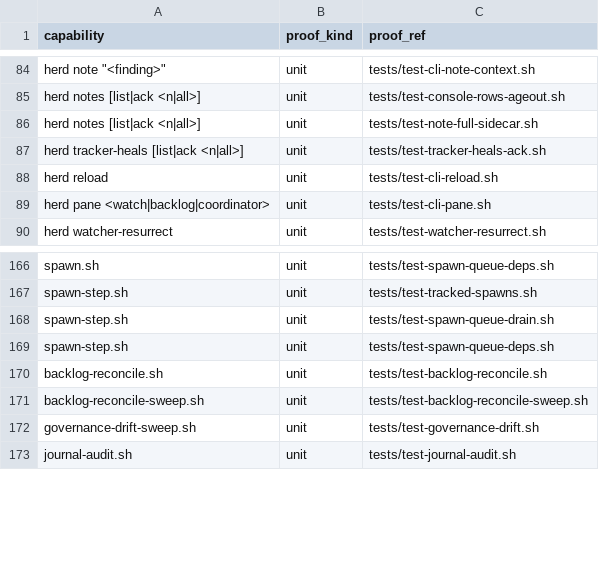
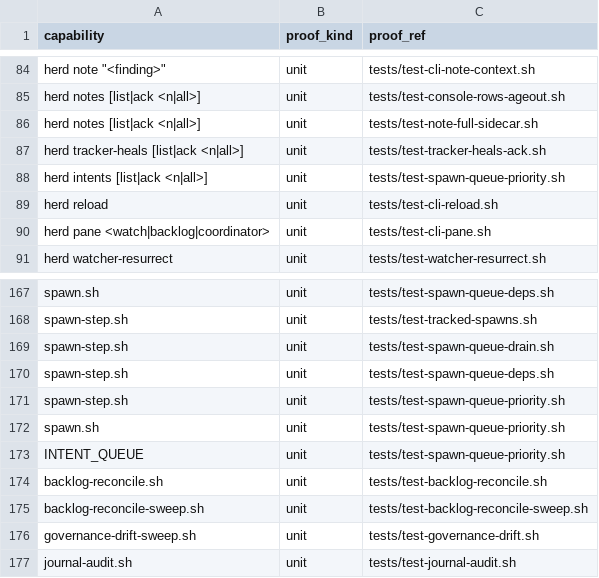
Before and after one commit to briankeegan1/herdkit, a TSV file: templates/conformance.tsv, drawn as a sheet; only a part is shown, gaps mark what is left out.

Commit message:
feat: priority-ordered spawn intents drained on slot-free (HERD-630)
Phase 1 of HERD-625, built to docs/spikes/coordinator-work-queue.md.

The spawn queue already externalized spawn EXECUTION; it did not externalize
spawn SELECTION, so a slot freed while the coordinator was between turns was
repaired by nobody — 4h36m of idle review slot inside a 7h45m drain (§1.1).

Ship-dormant behind ONE key, INTENT_QUEUE (off | on). Off is the untouched FIFO
drain: no .prio sidecar read, no re-ground read issued, nothing expires, no
escalation ledger written.

On:
  • .prio sidecar (spawn.sh's HERD_SPAWN_PRIO) — lowest band first, FIFO by
    INTENT_ID within a band; no sidecar = the default band, so a queue with no
    published priorities is still today's FIFO.
  • drain-time re-grounding as TERMINAL-SKIP-AND-CONTINUE — a Done/Canceled item
    is skipped with spawn_skipped and the drain launches the NEXT candidate in
    the same tick; no worktree, branch or agent.
  • INTENT_TTL aging — an intent undrained past the TTL escalates instead of
    launching, with its ack (`herd intents ack`) AND its age-to-retired sweep in
    the same slice (the HERD-613 leg 3 lesson).
  • `spawn-step.sh cancel <intent-id>` — atomic countermand that races the
    drain's own claim safely; the loser exits 3.

Extraction-shaped per §3.3/§5: every new queue function is pure over a queue dir
passed as an argument, so Phase 2 can lift the block into intent-queue.sh.
NOT multi-seat safe and not described as such — Phase 4 owns that.

Refs: HERD-630

```diff
--- a/templates/conformance.tsv
+++ b/templates/conformance.tsv
@@ -87,2 +87,3 @@ herd notes [list|ack <n|all>]	unit	tests/test-note-full-sidecar.sh
 herd tracker-heals [list|ack <n|all>]	unit	tests/test-tracker-heals-ack.sh
+herd intents [list|ack <n|all>]	unit	tests/test-spawn-queue-priority.sh
 herd reload	unit	tests/test-cli-reload.sh
@@ -169,2 +170,5 @@ spawn-step.sh	unit	tests/test-spawn-queue-drain.sh
 spawn-step.sh	unit	tests/test-spawn-queue-deps.sh
+spawn-step.sh	unit	tests/test-spawn-queue-priority.sh
+spawn.sh	unit	tests/test-spawn-queue-priority.sh
+INTENT_QUEUE	unit	tests/test-spawn-queue-priority.sh
 backlog-reconcile.sh	unit	tests/test-backlog-reconcile.sh
```
Also changed, not shown: 10 other files.
